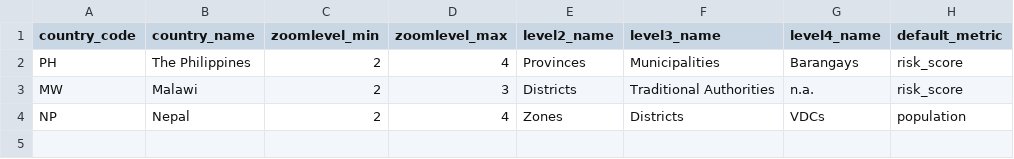
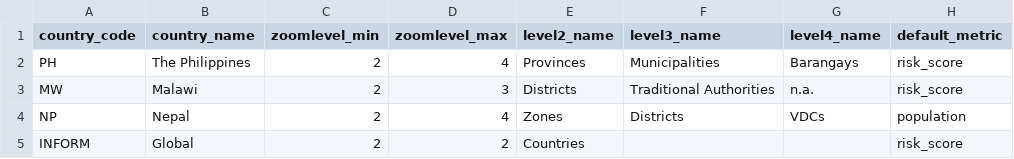
Before and after one commit to rodekruis/CommunityRisk, a CSV file: data/public/country_metadata.csv, drawn as a sheet; the diff names each change by its address in the sheet, - before the commit and + after, or states it on an @@ line.

```diff
--- a/data/public/country_metadata.csv
+++ b/data/public/country_metadata.csv
+row 5: INFORM | Global | 2 | 2 | Countries |  |  | risk_score
```
Also changed, not shown: data/public/metadata_prototype.csv, 7 other files.
